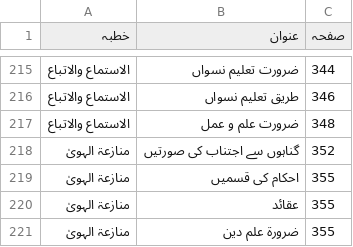
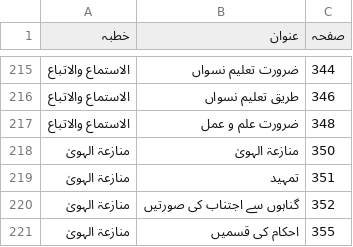
Before and after one commit to iatasadduq/thanvi-khutbat, a TSV file: Vol 20 huqooq uz zaujain/toc.tsv, drawn as a sheet; only a part is shown, gaps mark what is left out; the shorter side is filled out with more unchanged rows.

```diff
--- a/Vol 20 huqooq uz zaujain/toc.tsv
+++ b/Vol 20 huqooq uz zaujain/toc.tsv
@@ -217,2 +217,4 @@
 الاستماع والاتباع	ضرورت علم و عمل	348
+منازعۃ الہویٰ	منازعۃ الہویٰ	350
+منازعۃ الہویٰ	تمہید	351
 منازعۃ الہویٰ	گناہوں سے اجتناب کی صورتیں	352
```
Also changed, not shown: 1 other file.
